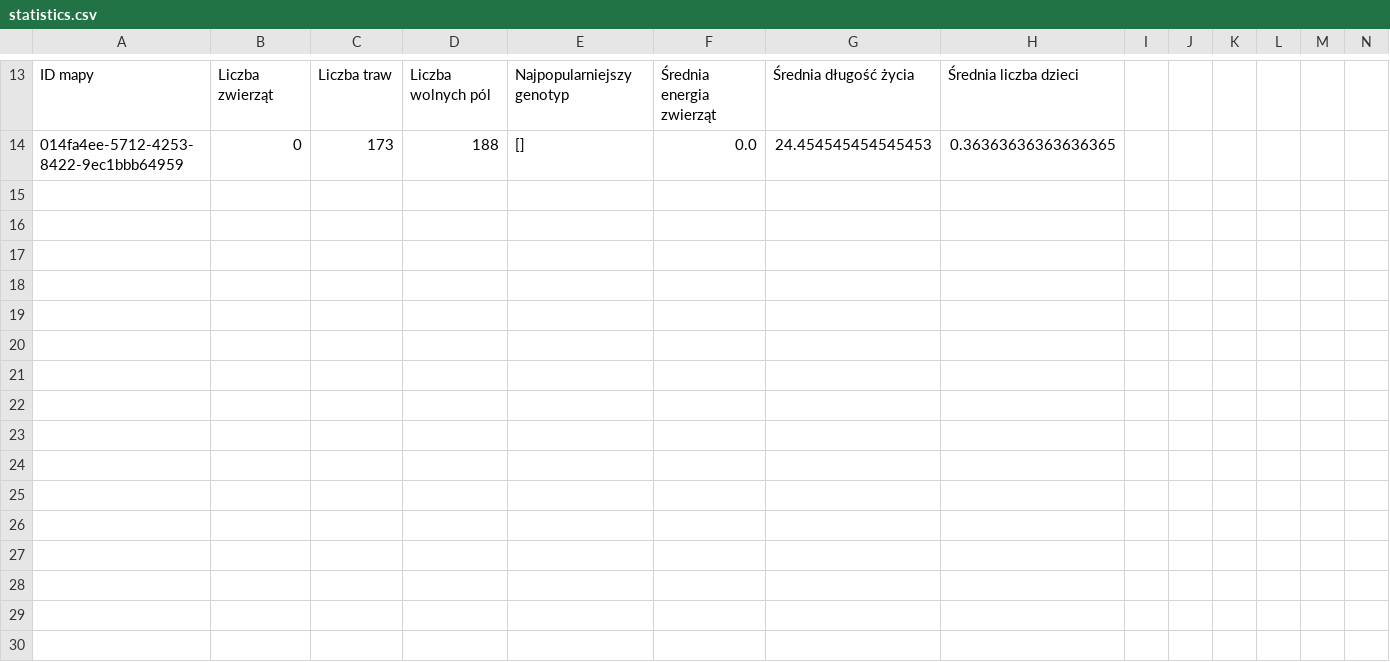
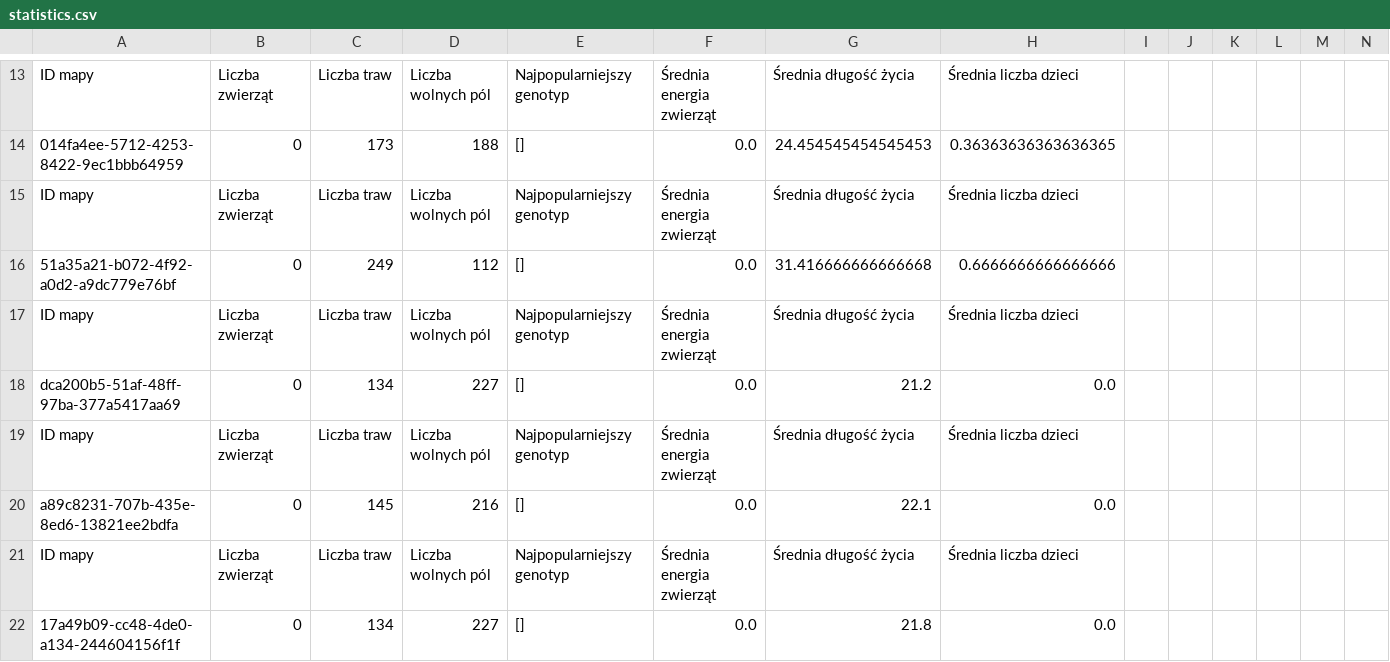
Before and after one commit to iedylag/PO_2023_PROJ_DYLAG_ZUKOWSKA, a CSV file: project_IDEZ/statistics.csv, drawn as a sheet; only a part is shown, gaps mark what is left out; rows hold the shown columns only; the diff names each change by its address in the sheet, - before the commit and + after, or states it on an @@ line.

```diff
--- a/project_IDEZ/statistics.csv
+++ b/project_IDEZ/statistics.csv
+row 15: ID mapy | Liczba zwierząt | Liczba traw | Liczba wolnych pól | Najpopularniejszy genotyp | Średnia energia zwierząt | Średnia długość życia | Średnia liczba dzieci
+row 16: 51a35a21-b072-4f92-a0d2-a9dc779e76bf | 0 | 249 | 112 | [] | 0.0 | 31.416666666666668 | 0.6666666666666666
+row 17: ID mapy | Liczba zwierząt | Liczba traw | Liczba wolnych pól | Najpopularniejszy genotyp | Średnia energia zwierząt | Średnia długość życia | Średnia liczba dzieci
+row 18: dca200b5-51af-48ff-97ba-377a5417aa69 | 0 | 134 | 227 | [] | 0.0 | 21.2 | 0.0
+row 19: ID mapy | Liczba zwierząt | Liczba traw | Liczba wolnych pól | Najpopularniejszy genotyp | Średnia energia zwierząt | Średnia długość życia | Średnia liczba dzieci
+row 20: a89c8231-707b-435e-8ed6-13821ee2bdfa | 0 | 145 | 216 | [] | 0.0 | 22.1 | 0.0
+row 21: ID mapy | Liczba zwierząt | Liczba traw | Liczba wolnych pól | Najpopularniejszy genotyp | Średnia energia zwierząt | Średnia długość życia | Średnia liczba dzieci
+row 22: 17a49b09-cc48-4de0-a134-244604156f1f | 0 | 134 | 227 | [] | 0.0 | 21.8 | 0.0
```
Also changed, not shown: 3 other files.
